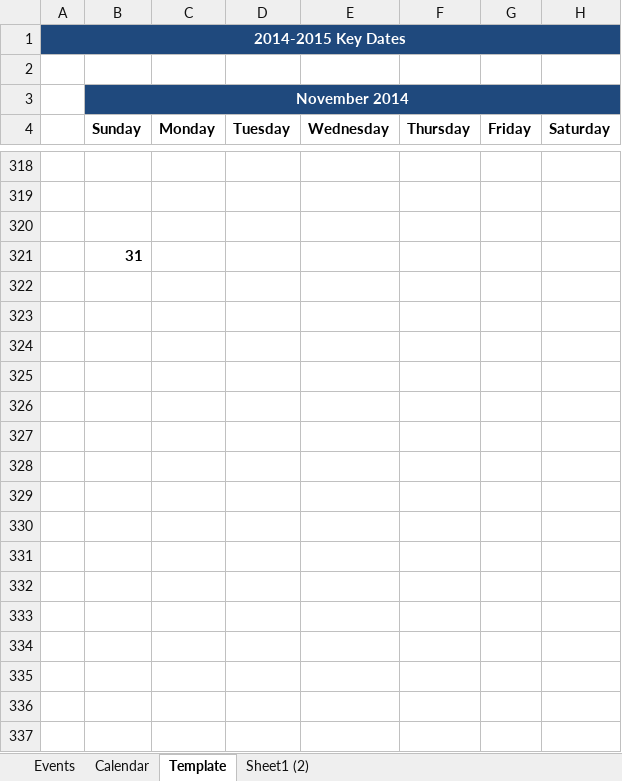
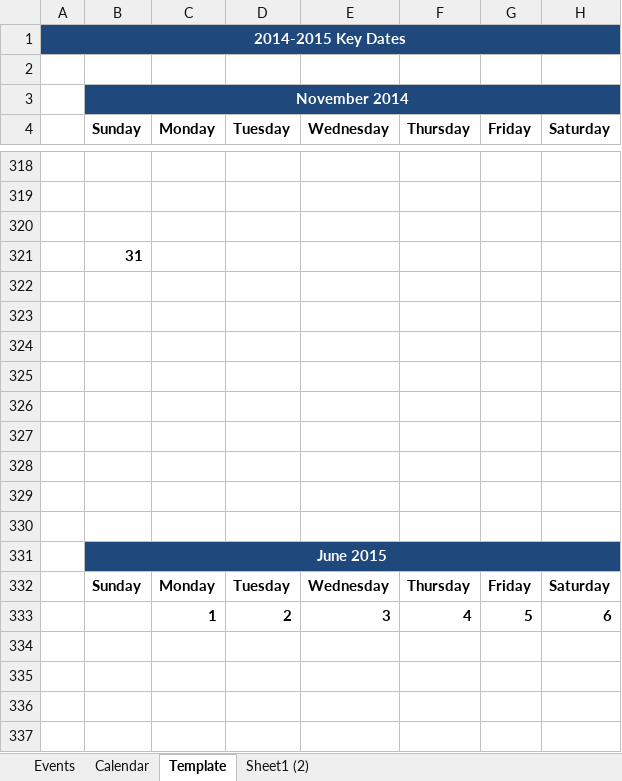
Before and after one commit to mliq/Calendar-Excel, an Excel workbook: International Calendar 10-6.ML8.justaddingmonthsnow.xlsm, sheet Template, drawn as a sheet; only a part is shown, gaps mark what is left out; values as stored, in another font and other column widths than the file's, no borders; charts and pictures not drawn; the diff covers the shown part only; the diff names each change by its address in the sheet, - before the commit and + after, or states it on an @@ line.

Commit message:
Finished 2015.
Would like to improve error handling but Excel now crashes with any
changes to VBA.

```diff
--- a/International Calendar 10-6.ML8.justaddingmonthsnow.xlsm (sheet Template)
+++ b/International Calendar 10-6.ML8.justaddingmonthsnow.xlsm (sheet Template)
+row 322: (empty)
+row 323: (empty)
+row 324: (empty)
+row 325: (empty)
+row 326: (empty)
+row 327: (empty)
+row 328: (empty)
+row 329: (empty)
+row 330: (empty)
+row 331:  | June 2015
+row 332:  | Sunday | Monday | Tuesday | Wednesday | Thursday | Friday | Saturday
+row 333:  |  | 1 | 2 | 3 | 4 | 5 | 6
+row 334: (empty)
+row 335: (empty)
+row 336: (empty)
+row 337: (empty)
```
Also changed, not shown: 125 added rows elsewhere in this sheet, 7 other files.
